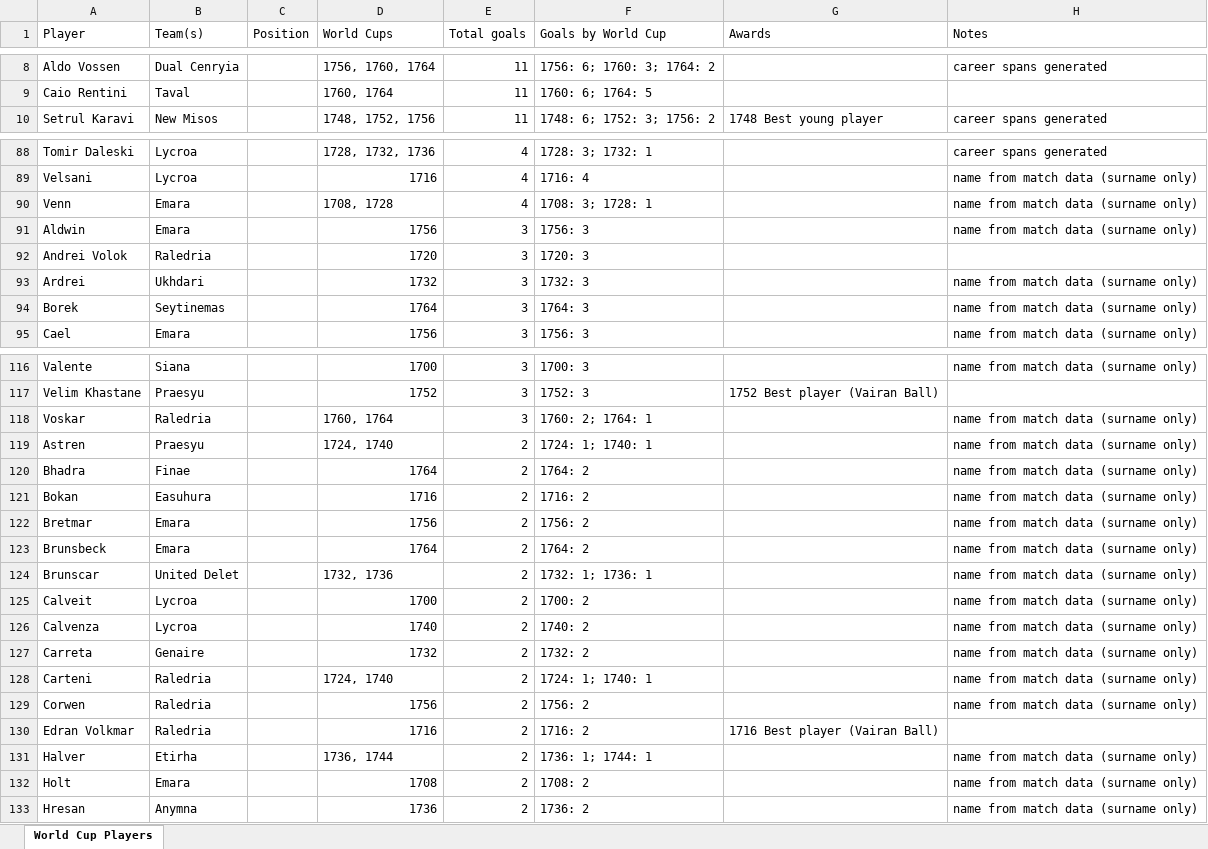
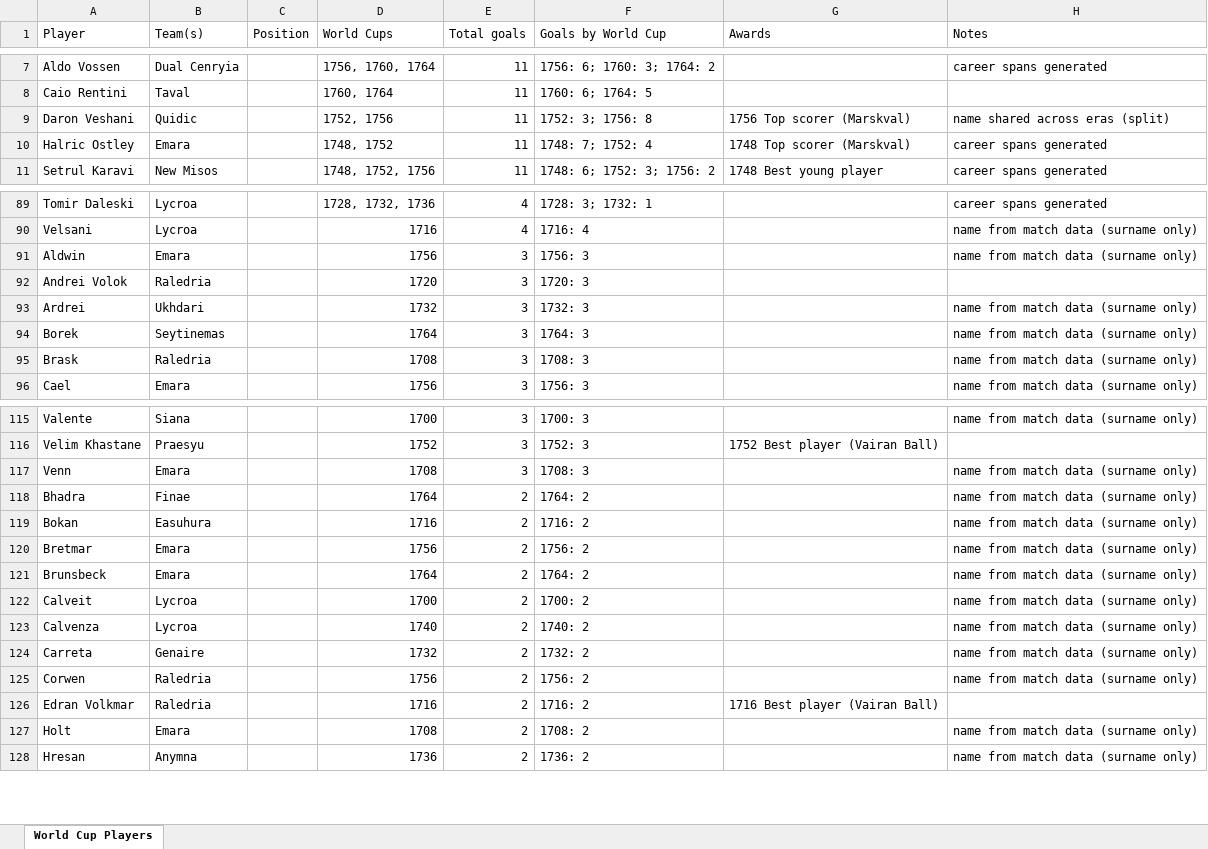
Before and after one commit to DJMaping/miraheze-local, an Excel workbook: data/FLLA_World_Cup_Players.xlsx, sheet World Cup Players, drawn as a sheet; only a part is shown, gaps mark what is left out; values as stored, in another font and other column widths than the file's, no cell formats; conditional formats and table styles not drawn; removed rows and columns are numbered as before the commit, all else as after; the diff covers the shown part only; the diff names each change by its address in the sheet, - before the commit and + after, or states it on an @@ line.

Commit message:
updated playerbase

```diff
--- a/data/FLLA_World_Cup_Players.xlsx (sheet World Cup Players)
+++ b/data/FLLA_World_Cup_Players.xlsx (sheet World Cup Players)
+row 9: Daron Veshani | Quidic |  | 1752, 1756 | 11 | 1752: 3; 1756: 8 | 1756 Top scorer (Marskval) | name shared across eras (split)
+row 10: Halric Ostley | Emara |  | 1748, 1752 | 11 | 1748: 7; 1752: 4 | 1748 Top scorer (Marskval) | career spans generated
-row 90: Venn | Emara |  | 1708, 1728 | 4 | 1708: 3; 1728: 1 |  | name from match data (surname only)
+row 95: Brask | Raledria |  | 1708 | 3 | 1708: 3 |  | name from match data (surname only)
-row 118: Voskar | Raledria |  | 1760, 1764 | 3 | 1760: 2; 1764: 1 |  | name from match data (surname only)
-row 119: Astren | Praesyu |  | 1724, 1740 | 2 | 1724: 1; 1740: 1 |  | name from match data (surname only)
+row 117: Venn | Emara |  | 1708 | 3 | 1708: 3 |  | name from match data (surname only)
-row 124: Brunscar | United Delet |  | 1732, 1736 | 2 | 1732: 1; 1736: 1 |  | name from match data (surname only)
-row 128: Carteni | Raledria |  | 1724, 1740 | 2 | 1724: 1; 1740: 1 |  | name from match data (surname only)
-row 131: Halver | Etirha |  | 1736, 1744 | 2 | 1736: 1; 1744: 1 |  | name from match data (surname only)
```
Also changed, not shown: 22 added rows, 5 removed rows and 4 edited cells elsewhere in this sheet, cell formats, 5 other files.
